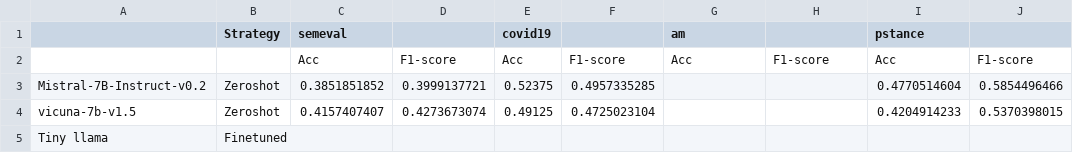
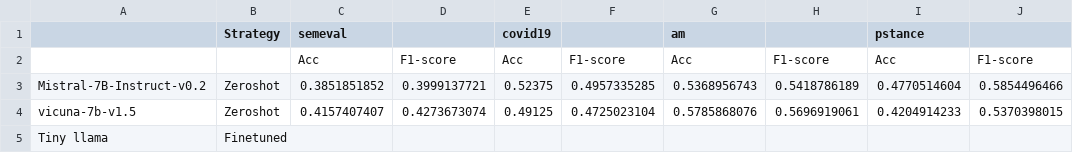
Before and after one commit to Mezbaur-Rahman/sd-llm, a CSV file: results/MTSD Results.csv, drawn as a sheet; only a part is shown; the diff names each change by its address in the sheet, - before the commit and + after, or states it on an @@ line.

Commit message:
Updated results files

```diff
--- a/results/MTSD Results.csv
+++ b/results/MTSD Results.csv
-G3 (am): (empty)
+G3 (am): 0.5368956743
-H3: (empty)
+H3: 0.5418786189
-G4 (am): (empty)
+G4 (am): 0.5785868076
-H4: (empty)
+H4: 0.5696919061
```
Also changed, not shown: results/ZSSD_FTSD Results.csv, 2 other files.
